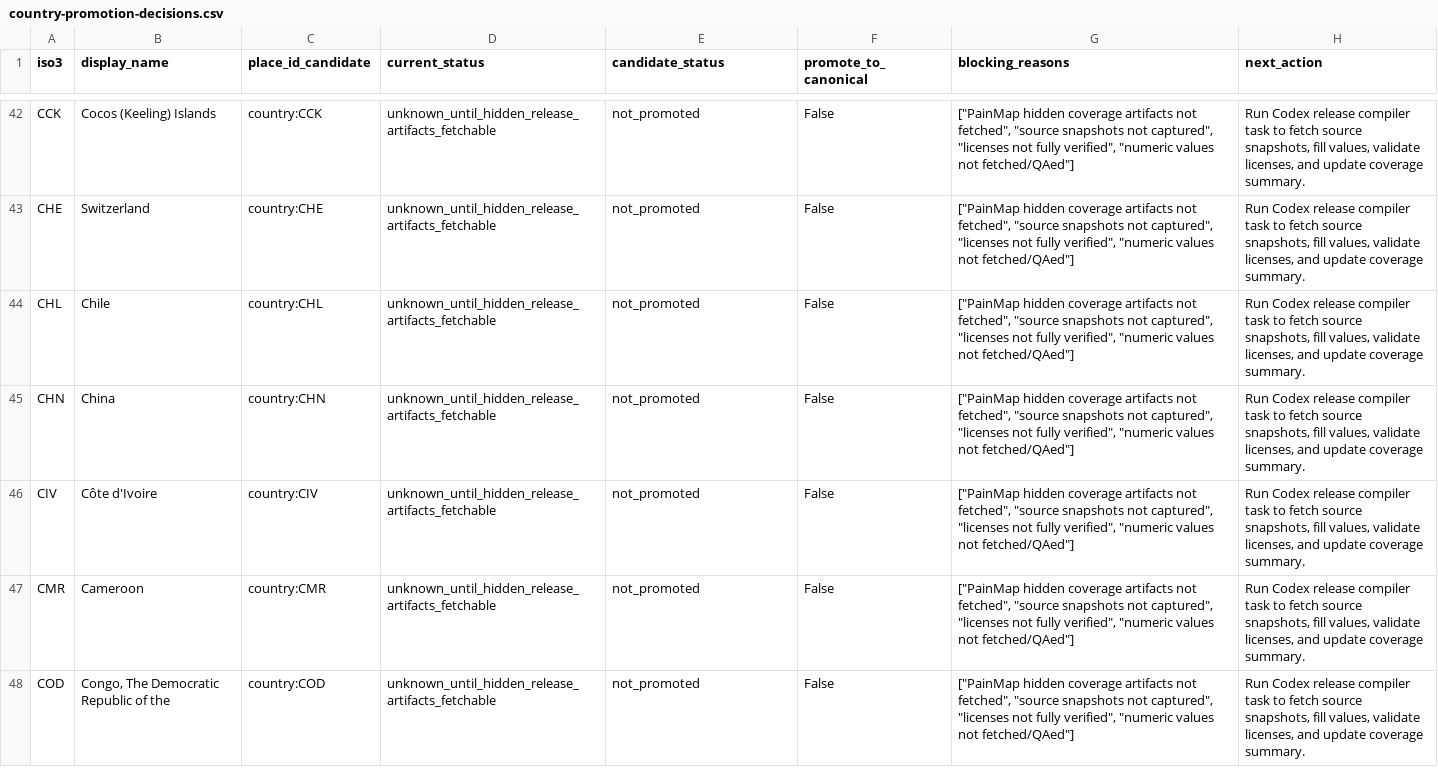
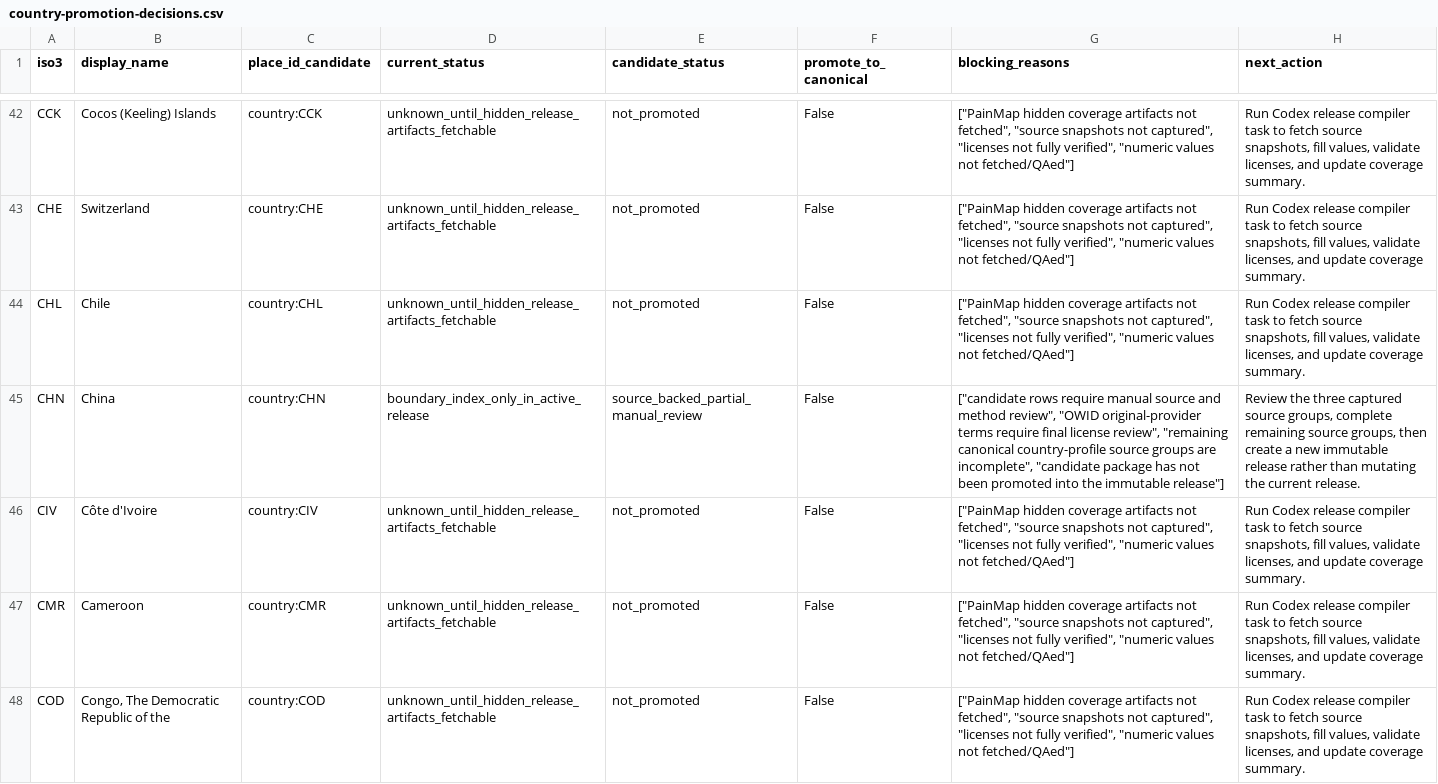
Before and after one commit to ghuser29384/Website, a CSV file: data/candidates/country-data-expansion/country-promotion-decisions.csv, drawn as a sheet; only a part is shown, gaps mark what is left out; the diff covers the shown part only.

```diff
--- a/data/candidates/country-data-expansion/country-promotion-decisions.csv
+++ b/data/candidates/country-data-expansion/country-promotion-decisions.csv
@@ -44,3 +44,3 @@ CHE,Switzerland,country:CHE,unknown_until_hidden_release_artifacts_fetchable,not
 CHL,Chile,country:CHL,unknown_until_hidden_release_artifacts_fetchable,not_promoted,False,"[""PainMap hidden coverage artifacts not fetched"", ""source snapshots not captured"", ""licenses not fully verified"", ""numeric values not fetched/QAed""]","Run Codex release compiler task to fetch source snapshots, fill values, validate licenses, and update coverage summary."
-CHN,China,country:CHN,unknown_until_hidden_release_artifacts_fetchable,not_promoted,False,"[""PainMap hidden coverage artifacts not fetched"", ""source snapshots not captured"", ""licenses not fully verified"", ""numeric values not fetched/QAed""]","Run Codex release compiler task to fetch source snapshots, fill values, validate licenses, and update coverage summary."
+CHN,China,country:CHN,boundary_index_only_in_active_release,source_backed_partial_manual_review,False,"[""candidate rows require manual source and method review"", ""OWID original-provider terms require final license review"", ""remaining canonical country-profile source groups are incomplete"", ""candidate package has not been promoted into the immutable release""]","Review the three captured source groups, complete remaining source groups, then create a new immutable release rather than mutating the current release."
 CIV,Côte d'Ivoire,country:CIV,unknown_until_hidden_release_artifacts_fetchable,not_promoted,False,"[""PainMap hidden coverage artifacts not fetched"", ""source snapshots not captured"", ""licenses not fully verified"", ""numeric values not fetched/QAed""]","Run Codex release compiler task to fetch source snapshots, fill values, validate licenses, and update coverage summary."
```
Also changed, not shown: 28 edited cells elsewhere in this file, data/candidates/country-data-expansion/country-gap-ledger.csv, data/candidates/country-data-expansion/country-source-coverage.csv, 28 other files.
